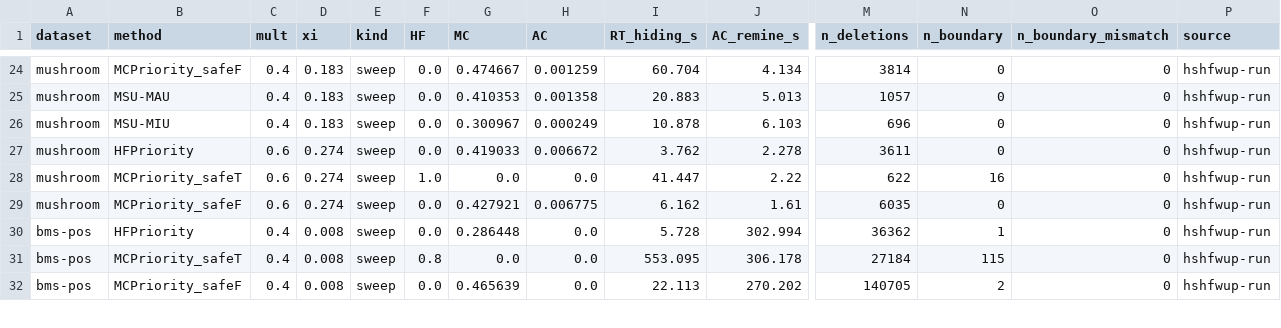
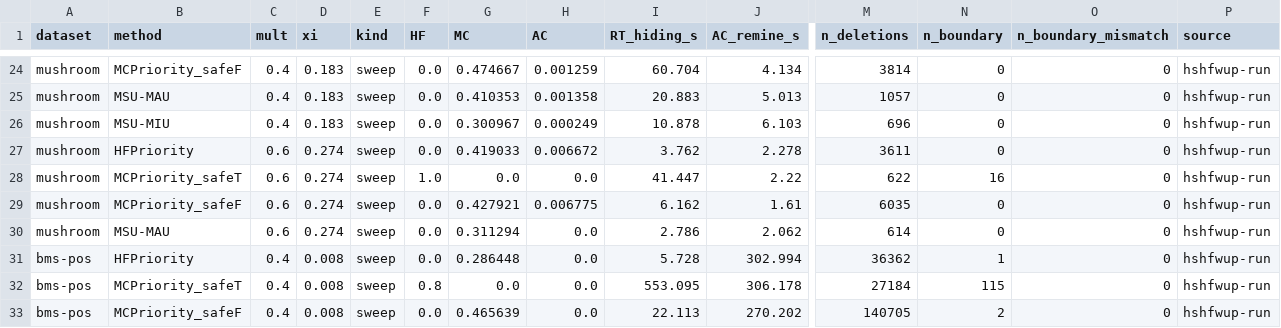
Before and after one commit to TrungDuong83/FWI_hiding_system, a CSV file: results/summary.csv, drawn as a sheet; only a part is shown, gaps mark what is left out; rows hold the shown columns only; the diff names each change by its address in the sheet, - before the commit and + after, or states it on an @@ line.

```diff
--- a/results/summary.csv
+++ b/results/summary.csv
+row 30: mushroom | MSU-MAU | 0.6 | 0.274 | sweep | 0.0 | 0.311294 | 0.0 | 2.786 | 2.062 | 614 | 0 | 0 | hshfwup-run
```
Also changed, not shown: 2 other files.
